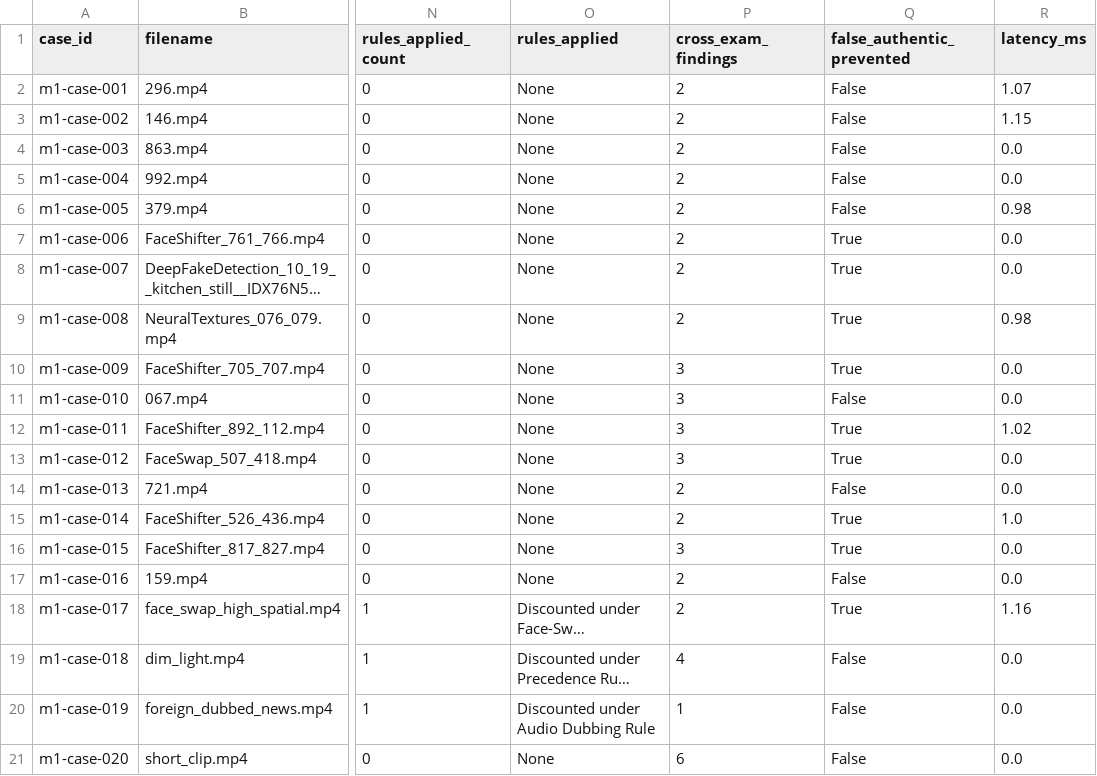
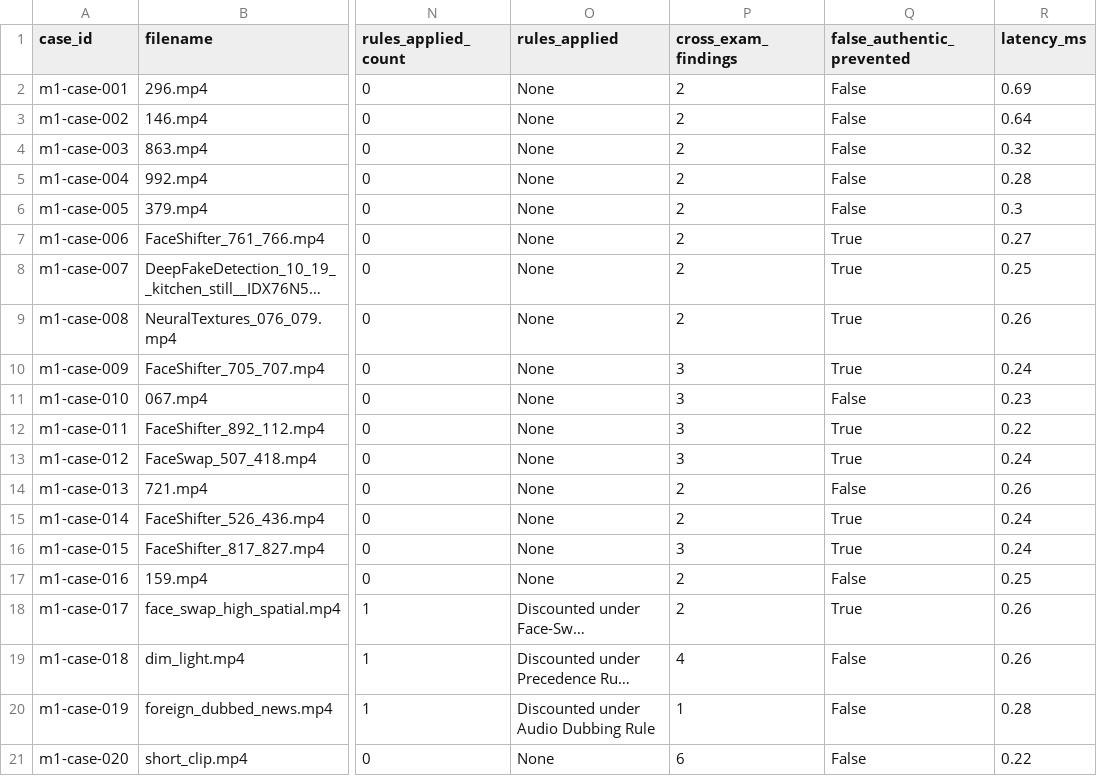
Before and after one commit to AEGIS-GRAD/AEGIS-The-shield-against-synthetic-media, a CSV file: eval/reports/judge_prototype_eval_raw.csv, drawn as a sheet; only a part is shown, gaps mark what is left out; long unchanged cells end in …; the diff names each change by its address in the sheet, - before the commit and + after, or states it on an @@ line.

Commit message:
eval(task3): full Month 2 vs Month 1 benchmark - file-based and surveillance paths
- Add benchmark_month2_vs_month1.py: comprehensive comparison script
  covering planner (RQ1) + judge agent (RQ2) + fused surveillance pipeline
- Output: month2_vs_month1_full_benchmark_report.md + raw CSV
- Re-run judge_prototype_eval, planner comparison, surveillance benchmark
  with updated live_pipeline integration and fix corpus attribute names
- Key findings:
  - 0 catastrophic false-authentics (down from 4 in Month 1)
  - 100% tamper detection on all 8 attack-simulation scenarios
  - Real-time ratio 0.22-0.25 (well within 1.0 budget)
  - 68.4% detector-selection divergence from naive rule baseline

```diff
--- a/eval/reports/judge_prototype_eval_raw.csv
+++ b/eval/reports/judge_prototype_eval_raw.csv
-R2 (latency_ms): 1.07
+R2 (latency_ms): 0.69
-R3 (latency_ms): 1.15
+R3 (latency_ms): 0.64
-R4 (latency_ms): 0.0
+R4 (latency_ms): 0.32
-R5 (latency_ms): 0.0
+R5 (latency_ms): 0.28
-R6 (latency_ms): 0.98
+R6 (latency_ms): 0.3
-R7 (latency_ms): 0.0
+R7 (latency_ms): 0.27
-R8 (latency_ms): 0.0
+R8 (latency_ms): 0.25
-R9 (latency_ms): 0.98
+R9 (latency_ms): 0.26
-R10 (latency_ms): 0.0
+R10 (latency_ms): 0.24
-R11 (latency_ms): 0.0
+R11 (latency_ms): 0.23
-R12 (latency_ms): 1.02
+R12 (latency_ms): 0.22
-R13 (latency_ms): 0.0
+R13 (latency_ms): 0.24
-R14 (latency_ms): 0.0
+R14 (latency_ms): 0.26
-R15 (latency_ms): 1.0
+R15 (latency_ms): 0.24
-R16 (latency_ms): 0.0
+R16 (latency_ms): 0.24
-R17 (latency_ms): 0.0
+R17 (latency_ms): 0.25
-R18 (latency_ms): 1.16
+R18 (latency_ms): 0.26
-R19 (latency_ms): 0.0
+R19 (latency_ms): 0.26
-R20 (latency_ms): 0.0
+R20 (latency_ms): 0.28
-R21 (latency_ms): 0.0
+R21 (latency_ms): 0.22
```
Also changed, not shown: eval/reports/rule_based_vs_llm_comparison_raw.csv, eval/reports/surveillance_benchmark_raw.csv, 6 other files.
